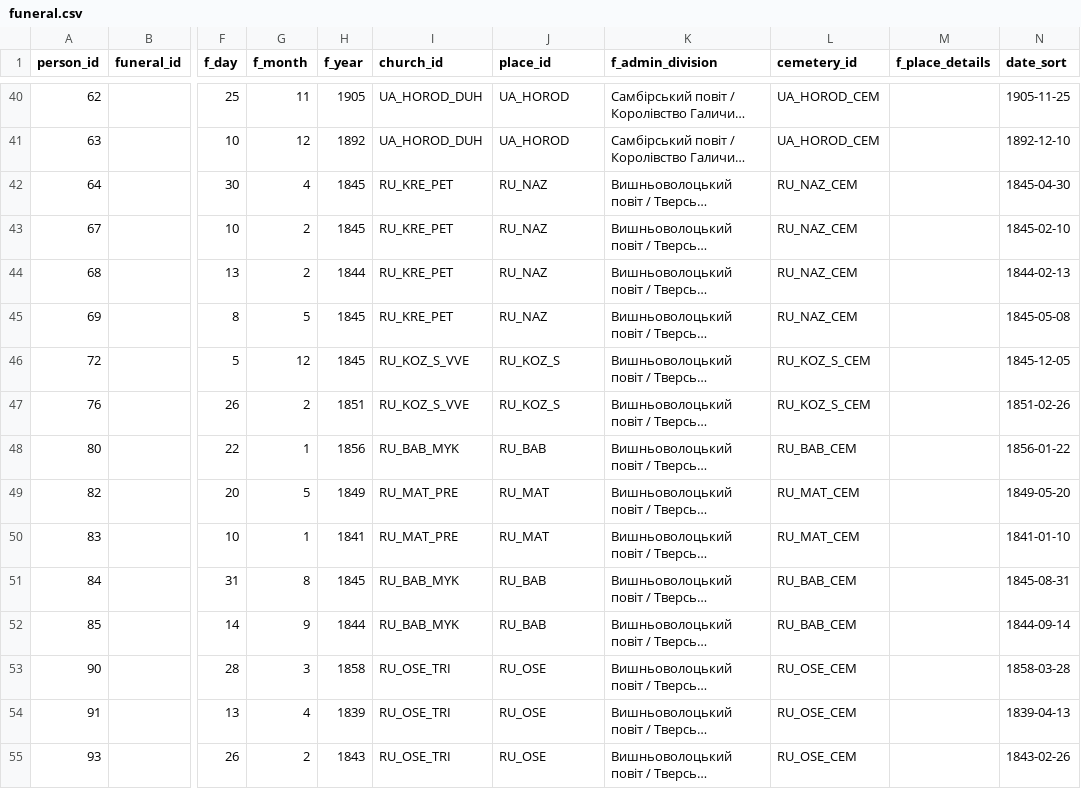
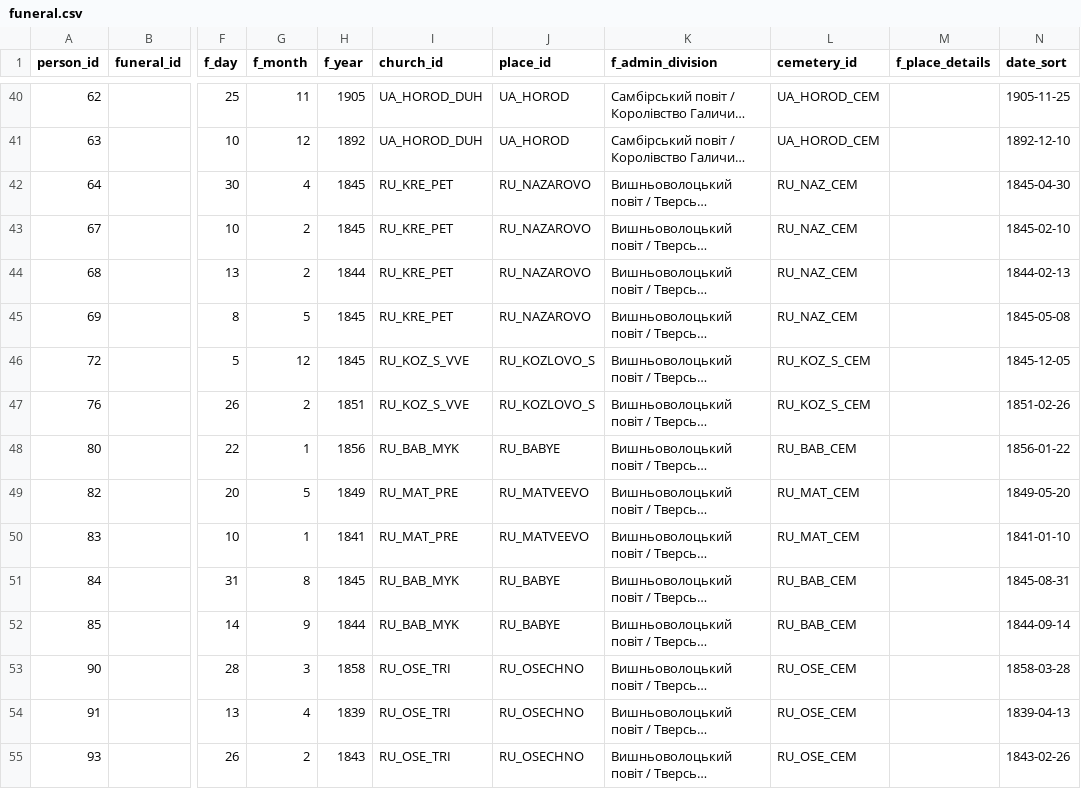
Before and after one commit to John7794/geneo, a CSV file: data/db/uk/funeral.csv, drawn as a sheet; only a part is shown, gaps mark what is left out; long unchanged cells end in …; the diff covers the shown part only; the diff names each change by its address in the sheet, - before the commit and + after, or states it on an @@ line.

```diff
--- a/data/db/uk/funeral.csv
+++ b/data/db/uk/funeral.csv
-J42:J45 (place_id): RU_NAZ
+J42:J45 (place_id): RU_NAZAROVO
-J46:J47 (place_id): RU_KOZ_S
+J46:J47 (place_id): RU_KOZLOVO_S
-J48 (place_id): RU_BAB
+J48 (place_id): RU_BABYE
-J49:J50 (place_id): RU_MAT
+J49:J50 (place_id): RU_MATVEEVO
-J51:J52 (place_id): RU_BAB
+J51:J52 (place_id): RU_BABYE
-J53:J55 (place_id): RU_OSE
+J53:J55 (place_id): RU_OSECHNO
```
Also changed, not shown: 57 edited cells elsewhere in this file, data/db/uk/baptism.csv, data/db/uk/birth.csv, 9 other files.
